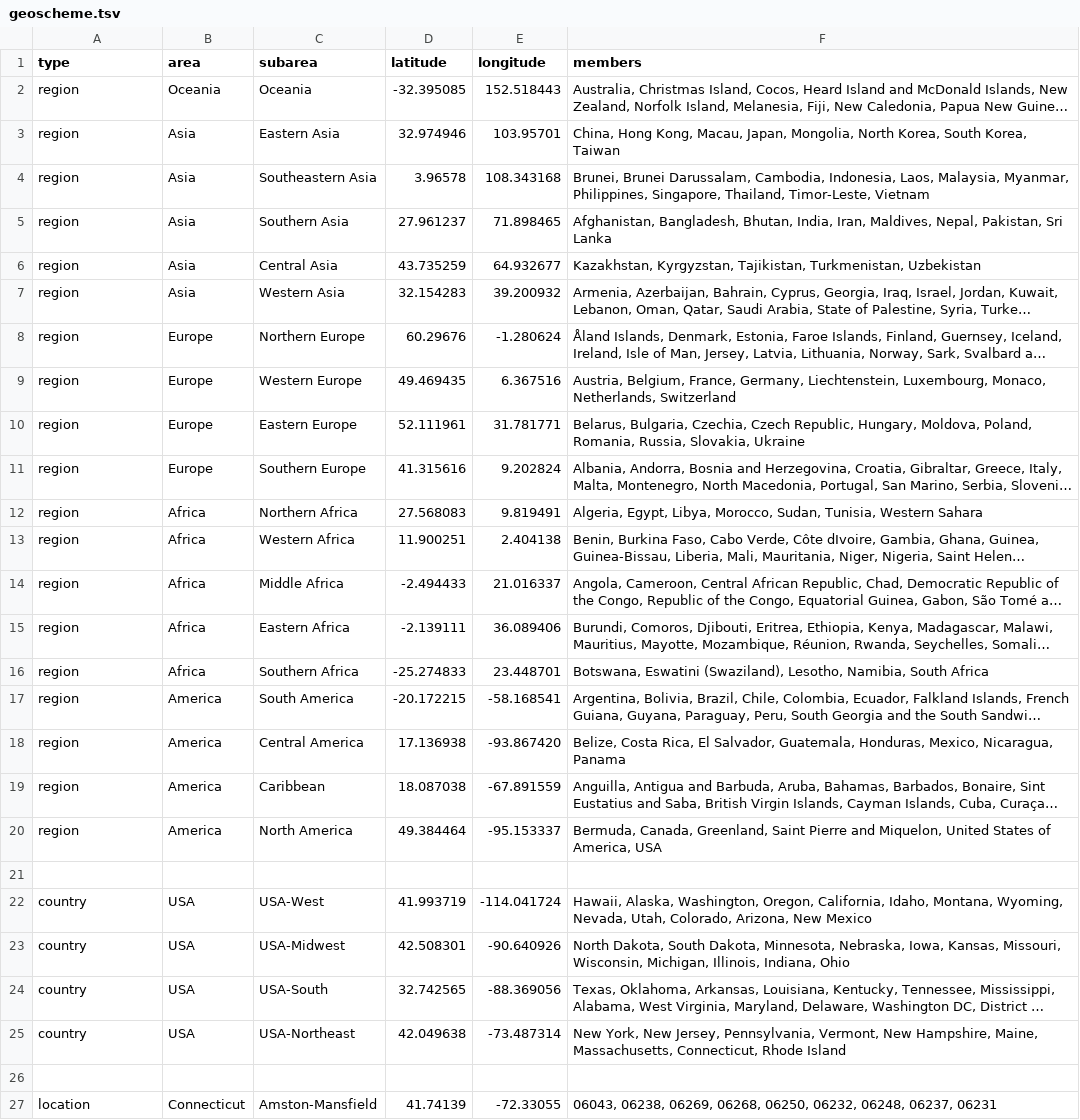
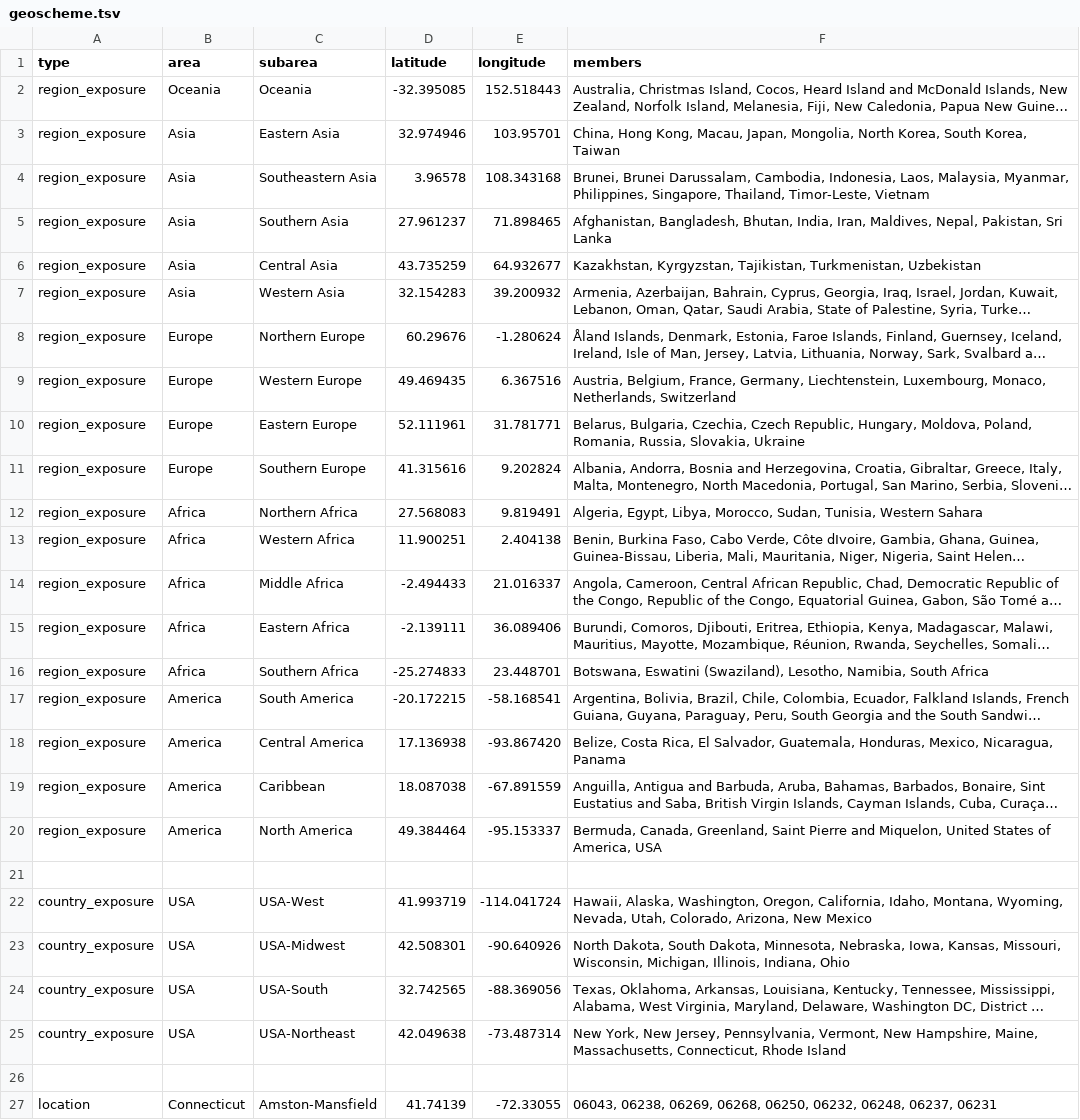
Before and after one commit to andersonbrito/ncov, a TSV file: config/geoscheme.tsv, drawn as a sheet; only a part is shown; long unchanged cells end in …; the diff names each change by its address in the sheet, - before the commit and + after, or states it on an @@ line.

Commit message:
new pipeline accounting for place of exposure

```diff
--- a/config/geoscheme.tsv
+++ b/config/geoscheme.tsv
-A2:A20 (type): region
+A2:A20 (type): region_exposure
-A22:A25 (type): country
+A22:A25 (type): country_exposure
```
Also changed, not shown: 11 other files.
